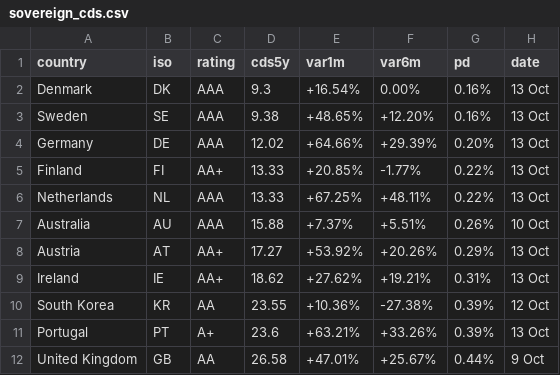
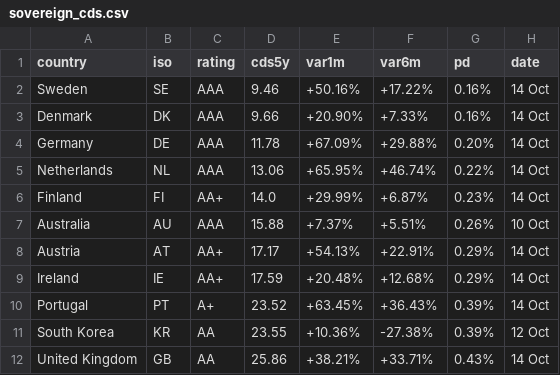
Before and after one commit to rafargb-tech/cds-panel, a CSV file: sovereign_cds.csv, drawn as a sheet; only a part is shown; the diff covers the shown part only.

```diff
--- a/sovereign_cds.csv
+++ b/sovereign_cds.csv
@@ -1,12 +1,12 @@
 country,iso,rating,cds5y,var1m,var6m,pd,date
-Denmark,DK,AAA,9.3,+16.54%,0.00%,0.16%,13 Oct
-Sweden,SE,AAA,9.38,+48.65%,+12.20%,0.16%,13 Oct
-Germany,DE,AAA,12.02,+64.66%,+29.39%,0.20%,13 Oct
-Finland,FI,AA+,13.33,+20.85%,-1.77%,0.22%,13 Oct
-Netherlands,NL,AAA,13.33,+67.25%,+48.11%,0.22%,13 Oct
+Sweden,SE,AAA,9.46,+50.16%,+17.22%,0.16%,14 Oct
+Denmark,DK,AAA,9.66,+20.90%,+7.33%,0.16%,14 Oct
+Germany,DE,AAA,11.78,+67.09%,+29.88%,0.20%,14 Oct
+Netherlands,NL,AAA,13.06,+65.95%,+46.74%,0.22%,14 Oct
+Finland,FI,AA+,14.0,+29.99%,+6.87%,0.23%,14 Oct
 Australia,AU,AAA,15.88,+7.37%,+5.51%,0.26%,10 Oct
-Austria,AT,AA+,17.27,+53.92%,+20.26%,0.29%,13 Oct
-Ireland,IE,AA+,18.62,+27.62%,+19.21%,0.31%,13 Oct
+Austria,AT,AA+,17.17,+54.13%,+22.91%,0.29%,14 Oct
+Ireland,IE,AA+,17.59,+20.48%,+12.68%,0.29%,14 Oct
+Portugal,PT,A+,23.52,+63.45%,+36.43%,0.39%,14 Oct
 South Korea,KR,AA,23.55,+10.36%,-27.38%,0.39%,12 Oct
-Portugal,PT,A+,23.6,+63.21%,+33.26%,0.39%,13 Oct
-United Kingdom,GB,AA,26.58,+47.01%,+25.67%,0.44%,9 Oct
+United Kingdom,GB,AA,25.86,+38.21%,+33.71%,0.43%,14 Oct
```
Also changed, not shown: 1 added row, 4 removed rows and 37 edited cells elsewhere in this file, 2 other files.
